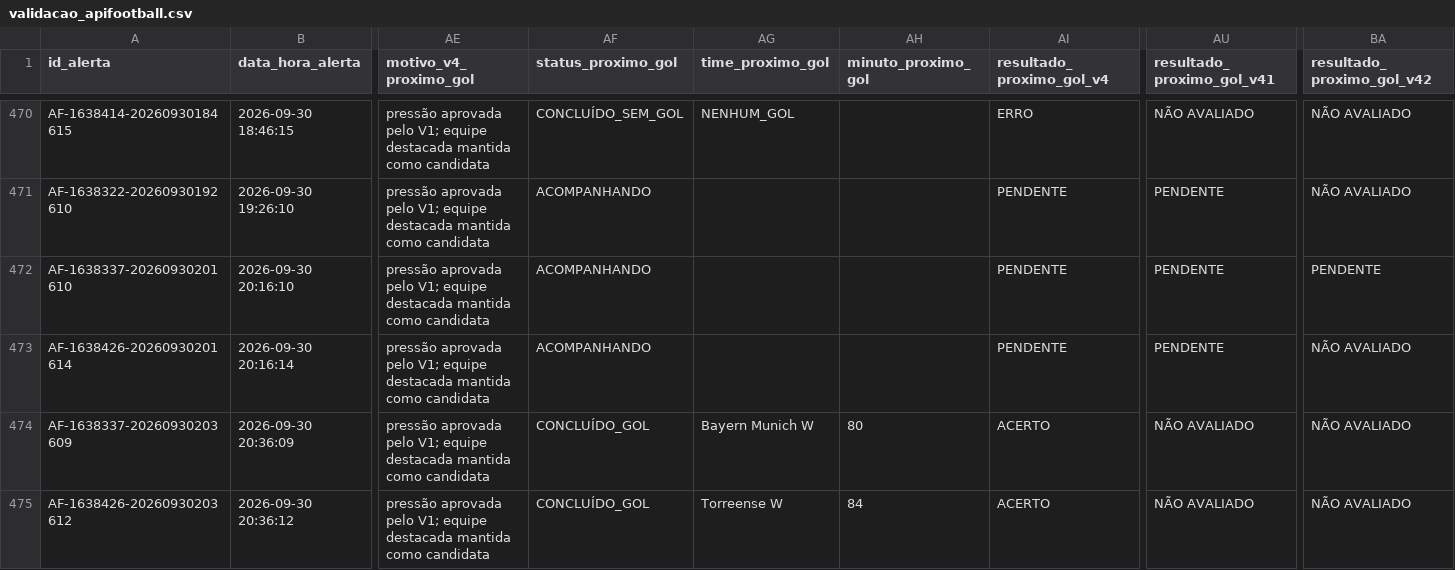
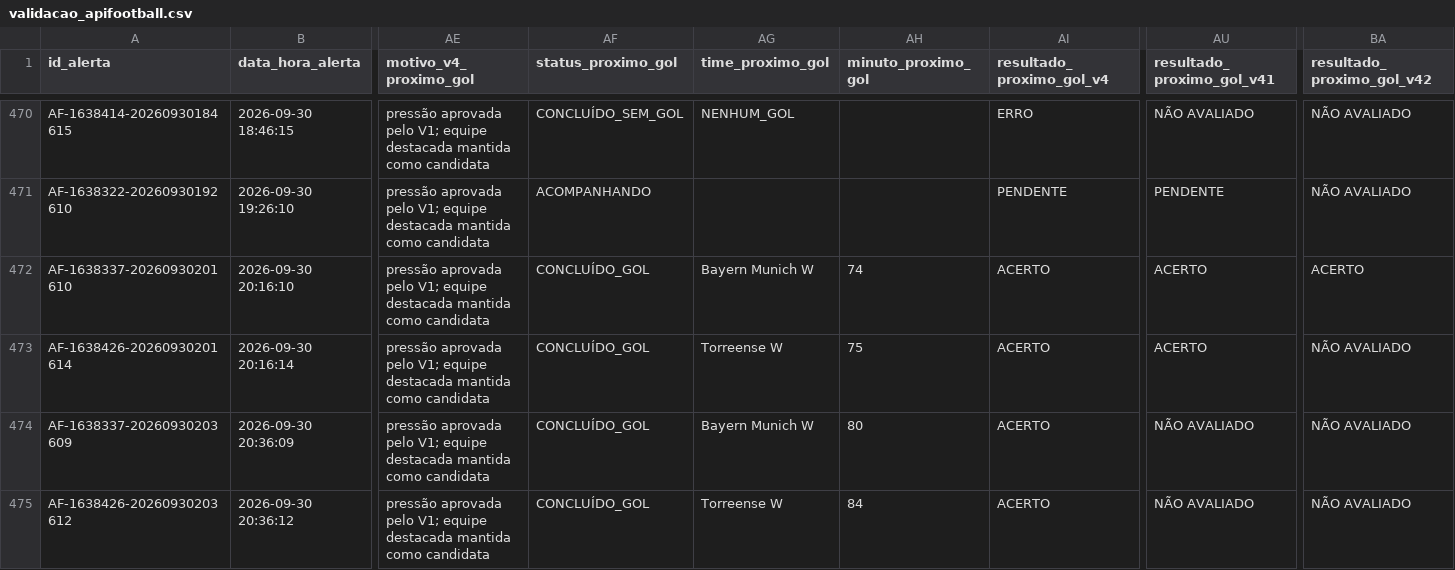
Before and after one commit to ehvvlc-stack/smart-sport-analyzer, a CSV file: data/validacao_apifootball.csv, drawn as a sheet; only a part is shown, gaps mark what is left out; the diff names each change by its address in the sheet, - before the commit and + after, or states it on an @@ line.

Commit message:
Conclui mercado próximo gol V4

```diff
--- a/data/validacao_apifootball.csv
+++ b/data/validacao_apifootball.csv
-AF472:AF473 (status_proximo_gol): ACOMPANHANDO
+AF472:AF473 (status_proximo_gol): CONCLUÍDO_GOL
-AG472 (time_proximo_gol): (empty)
+AG472 (time_proximo_gol): Bayern Munich W
-AH472 (minuto_proximo_gol): (empty)
+AH472 (minuto_proximo_gol): 74
-AI472:AI473 (resultado_proximo_gol_v4): PENDENTE
+AI472:AI473 (resultado_proximo_gol_v4): ACERTO
-AU472:AU473 (resultado_proximo_gol_v41): PENDENTE
+AU472:AU473 (resultado_proximo_gol_v41): ACERTO
-BA472 (resultado_proximo_gol_v42): PENDENTE
+BA472 (resultado_proximo_gol_v42): ACERTO
-AG473 (time_proximo_gol): (empty)
+AG473 (time_proximo_gol): Torreense W
-AH473 (minuto_proximo_gol): (empty)
+AH473 (minuto_proximo_gol): 75
```
